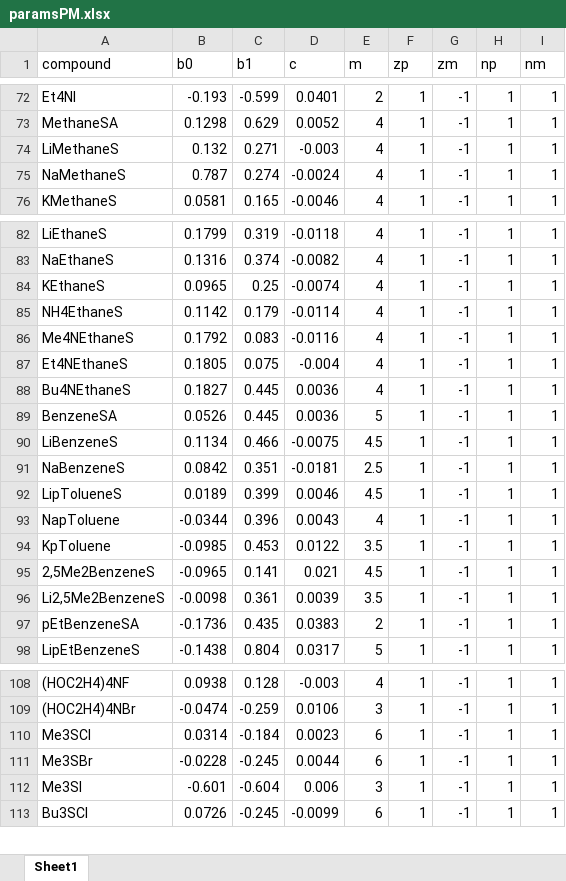
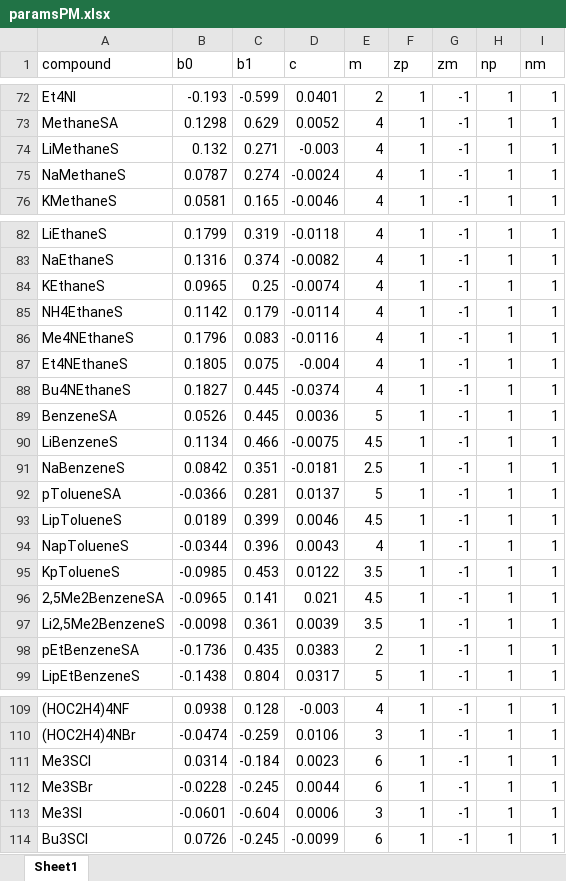
Before and after one commit to trvsst/aqpolypy, an Excel workbook: aqpolypy/salt/paramsPM.xlsx, sheet Sheet1, drawn as a sheet; only a part is shown, gaps mark what is left out; values as stored, in another font and other column widths than the file's, no borders; addresses are those after the commit; the diff names each change by its address in the sheet, - before the commit and + after, or states it on an @@ line.

Commit message:
corrections to salt param

```diff
--- a/aqpolypy/salt/paramsPM.xlsx (sheet Sheet1)
+++ b/aqpolypy/salt/paramsPM.xlsx (sheet Sheet1)
-B75 (b0): 0.787
+B75 (b0): 0.0787
-B86 (b0): 0.1792
+B86 (b0): 0.1796
-D88 (c): 0.0036
+D88 (c): -0.0374
+row 92: pTolueneSA | -0.0366 | 0.281 | 0.0137 | 5 | 1 | -1 | 1 | 1
-A94 (compound): NapToluene
+A94 (compound): NapTolueneS
-A95 (compound): KpToluene
+A95 (compound): KpTolueneS
-A96 (compound): 2,5Me2BenzeneS
+A96 (compound): 2,5Me2BenzeneSA
-B113 (b0): -0.601
+B113 (b0): -0.0601
-D113 (c): 0.006
+D113 (c): 0.0006
```
